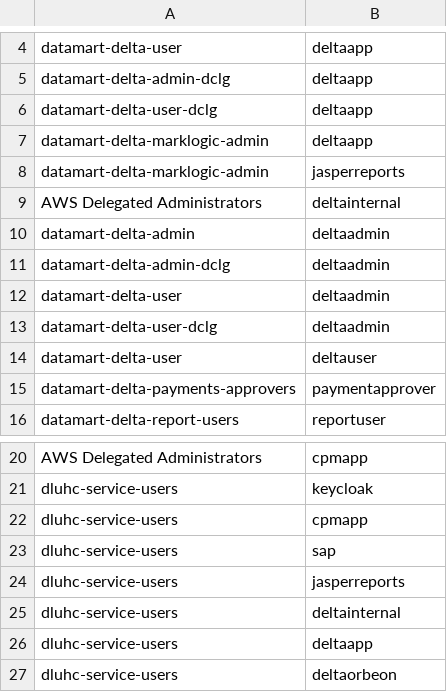
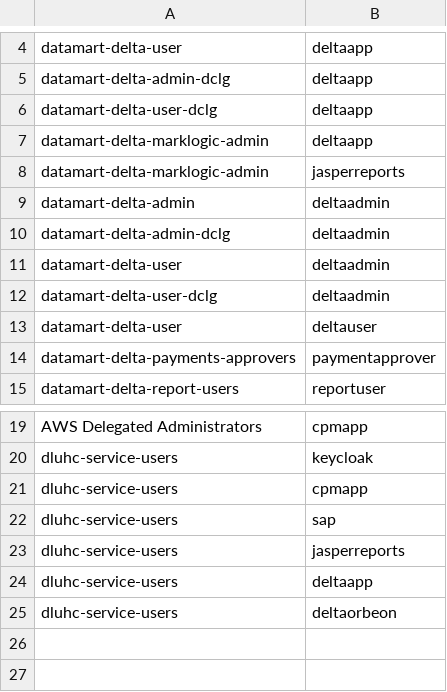
Before and after one commit to communitiesuk/delta-common-infrastructure, a CSV file: manual_scripts/active_directory/users-to-groups.csv, drawn as a sheet; only a part is shown, gaps mark what is left out; the diff names each change by its address in the sheet, - before the commit and + after, or states it on an @@ line.

```diff
--- a/manual_scripts/active_directory/users-to-groups.csv
+++ b/manual_scripts/active_directory/users-to-groups.csv
-row 9: AWS Delegated Administrators | deltainternal
-row 25: dluhc-service-users | deltainternal
```
Also changed, not shown: manual_scripts/active_directory/users.csv.
